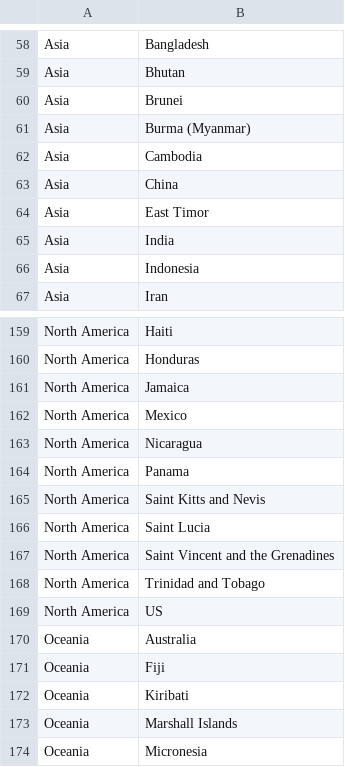
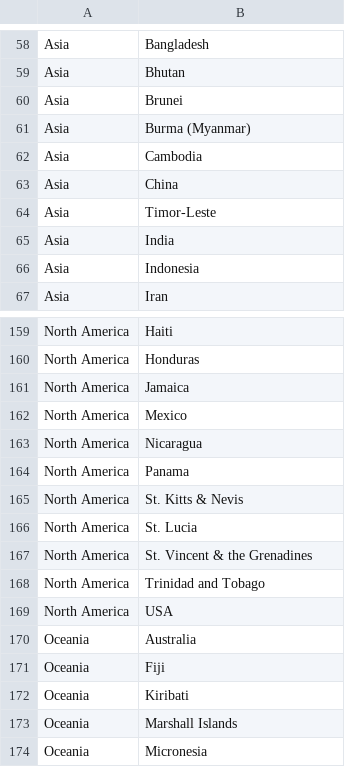
Before and after one commit to kokilaK24/drinks, a CSV file: Countries-Continents.csv, drawn as a sheet; only a part is shown, gaps mark what is left out.

Commit message:
Update Countries-Continents.csv

```diff
--- a/Countries-Continents.csv
+++ b/Countries-Continents.csv
@@ -63,3 +63,3 @@ Asia,Cambodia
 Asia,China
-Asia,East Timor
+Asia,Timor-Leste
 Asia,India
@@ -164,7 +164,7 @@ North America,Nicaragua
 North America,Panama
-North America,Saint Kitts and Nevis
-North America,Saint Lucia
-North America,Saint Vincent and the Grenadines
+North America,St. Kitts & Nevis
+North America,St. Lucia
+North America,St. Vincent & the Grenadines
 North America,Trinidad and Tobago
-North America,US
+North America,USA
 Oceania,Australia
```
